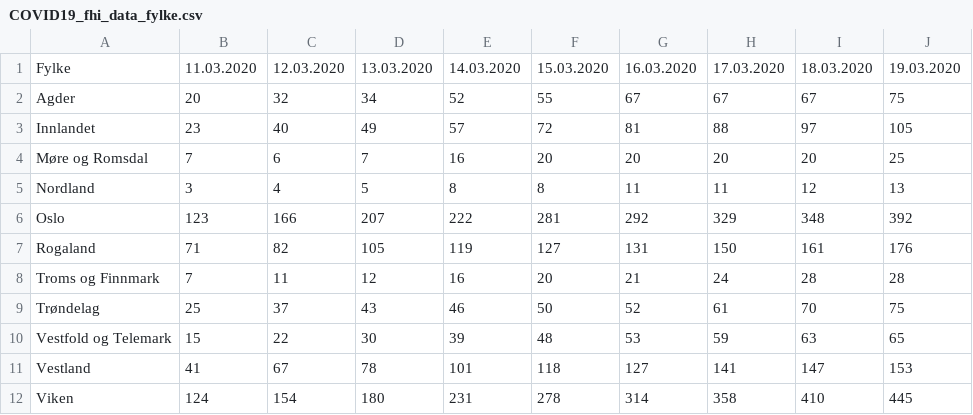
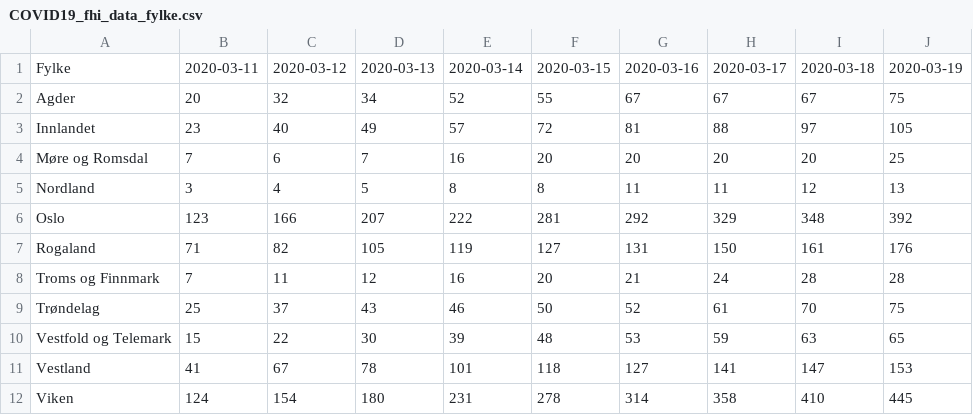
Before and after one commit to NRVA/COVID19_Norge, a CSV file: COVID19_fhi_data_fylke.csv, drawn as a sheet.

Commit message:
amerikansk dato

```diff
--- a/COVID19_fhi_data_fylke.csv
+++ b/COVID19_fhi_data_fylke.csv
@@ -1,2 +1,2 @@
-Fylke;11.03.2020;12.03.2020;13.03.2020;14.03.2020;15.03.2020;16.03.2020;17.03.2020;18.03.2020;19.03.2020
+Fylke;2020-03-11;2020-03-12;2020-03-13;2020-03-14;2020-03-15;2020-03-16;2020-03-17;2020-03-18;2020-03-19
 Agder;20;32;34;52;55;67;67;67;75
```
